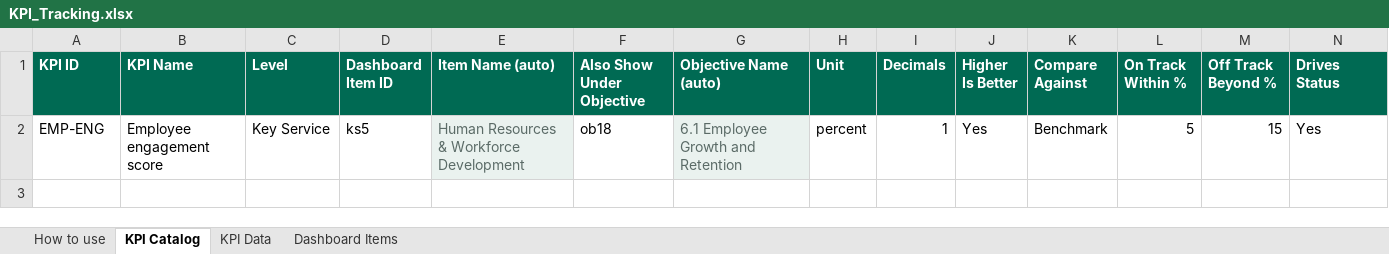
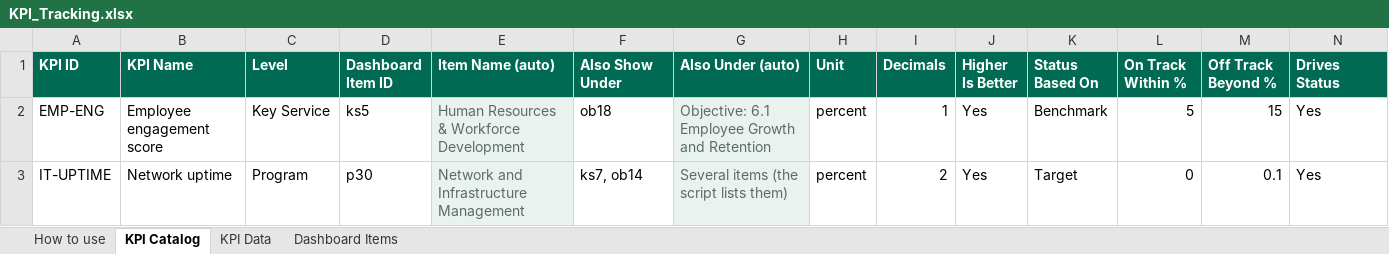
Before and after one commit to marycathrynlord-test/CoD_PerformanceDash_External, an Excel workbook: KPI_Tracking.xlsx, sheet KPI Catalog, drawn as a sheet; only a part is shown; values as stored, in another font and other column widths than the file's, no borders; rows hold the shown columns only; the diff names each change by its address in the sheet, - before the commit and + after, or states it on an @@ line.

```diff
--- a/KPI_Tracking.xlsx (sheet KPI Catalog)
+++ b/KPI_Tracking.xlsx (sheet KPI Catalog)
-F1: Also Show Under Objective
+F1: Also Show Under
-G1: Objective Name (auto)
+G1: Also Under (auto)
-K1: Compare Against
+K1: Status Based On
-G2 (Also Under (auto)): 6.1 Employee Growth and Retention
+G2 (Also Under (auto)): Objective: 6.1 Employee Growth and Retention
+row 3: IT-UPTIME | Network uptime | Program | p30 | Network and Infrastructure Management | ks7, ob14 | Several items (the script lists them) | percent | 2 | Yes | Target | 0 | 0.1 | Yes
```
Also changed, not shown: sheet KPI Data, sheet How to use, 3 other files.
